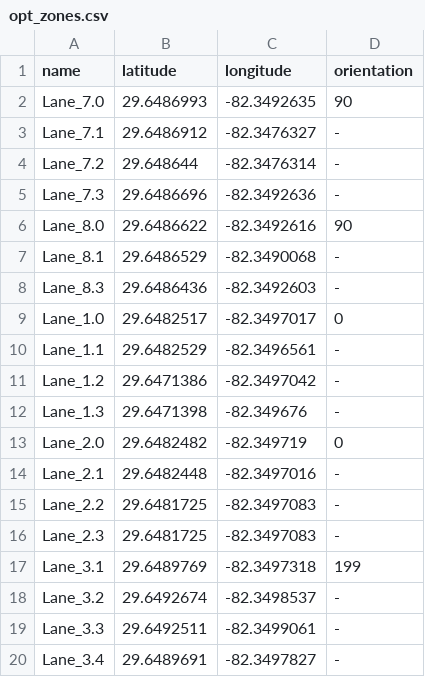
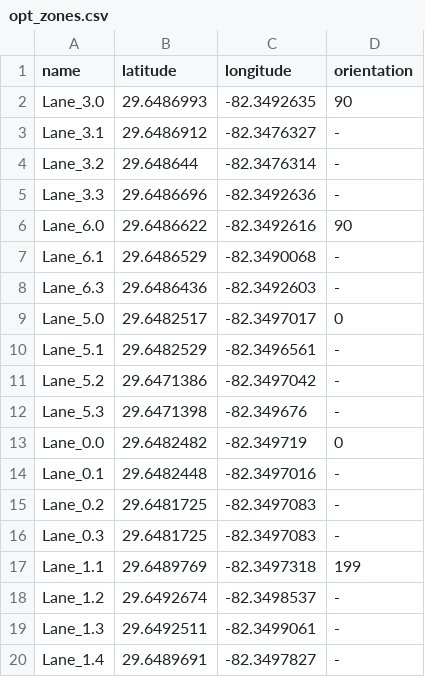
Before and after one commit to Pourmehrab/realtime-intersection-optimizer-RIO, a CSV file: data/GaleStadium/opt_zones.csv, drawn as a sheet.

```diff
--- a/data/GaleStadium/opt_zones.csv
+++ b/data/GaleStadium/opt_zones.csv
@@ -1,20 +1,20 @@
 name,latitude,longitude,orientation
-Lane_7.0,29.6486993,-82.3492635,90
-Lane_7.1,29.6486912,-82.3476327,-
-Lane_7.2,29.648644,-82.3476314,-
-Lane_7.3,29.6486696,-82.3492636,-
-Lane_8.0,29.6486622,-82.3492616,90
-Lane_8.1,29.6486529,-82.3490068,-
-Lane_8.3,29.6486436,-82.3492603,-
-Lane_1.0,29.6482517,-82.3497017,0
-Lane_1.1,29.6482529,-82.3496561,-
-Lane_1.2,29.6471386,-82.3497042,-
-Lane_1.3,29.6471398,-82.349676,-
-Lane_2.0,29.6482482,-82.349719,0
-Lane_2.1,29.6482448,-82.3497016,-
-Lane_2.2,29.6481725,-82.3497083,-
-Lane_2.3,29.6481725,-82.3497083,-
-Lane_3.1,29.6489769,-82.3497318,199
-Lane_3.2,29.6492674,-82.3498537,-
-Lane_3.3,29.6492511,-82.3499061,-
-Lane_3.4,29.6489691,-82.3497827,-
+Lane_3.0,29.6486993,-82.3492635,90
+Lane_3.1,29.6486912,-82.3476327,-
+Lane_3.2,29.648644,-82.3476314,-
+Lane_3.3,29.6486696,-82.3492636,-
+Lane_6.0,29.6486622,-82.3492616,90
+Lane_6.1,29.6486529,-82.3490068,-
+Lane_6.3,29.6486436,-82.3492603,-
+Lane_5.0,29.6482517,-82.3497017,0
+Lane_5.1,29.6482529,-82.3496561,-
+Lane_5.2,29.6471386,-82.3497042,-
+Lane_5.3,29.6471398,-82.349676,-
+Lane_0.0,29.6482482,-82.349719,0
+Lane_0.1,29.6482448,-82.3497016,-
+Lane_0.2,29.6481725,-82.3497083,-
+Lane_0.3,29.6481725,-82.3497083,-
+Lane_1.1,29.6489769,-82.3497318,199
+Lane_1.2,29.6492674,-82.3498537,-
+Lane_1.3,29.6492511,-82.3499061,-
+Lane_1.4,29.6489691,-82.3497827,-
```
Also changed, not shown: data/GaleStadium/lanes.csv, 1 other file.
